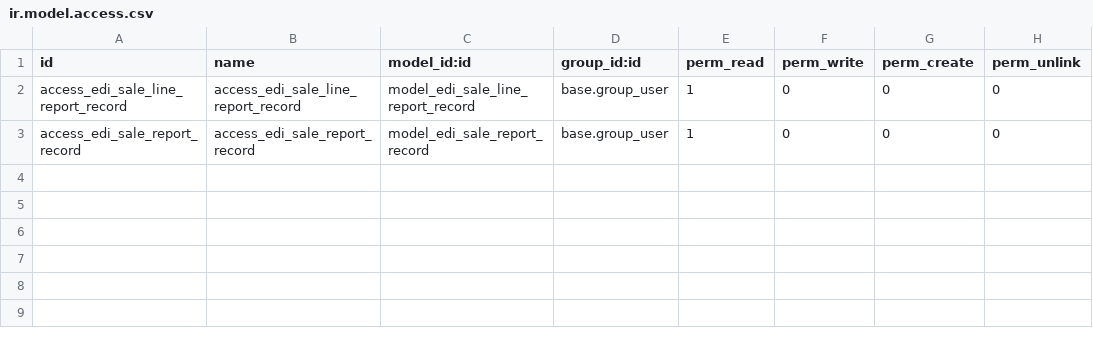
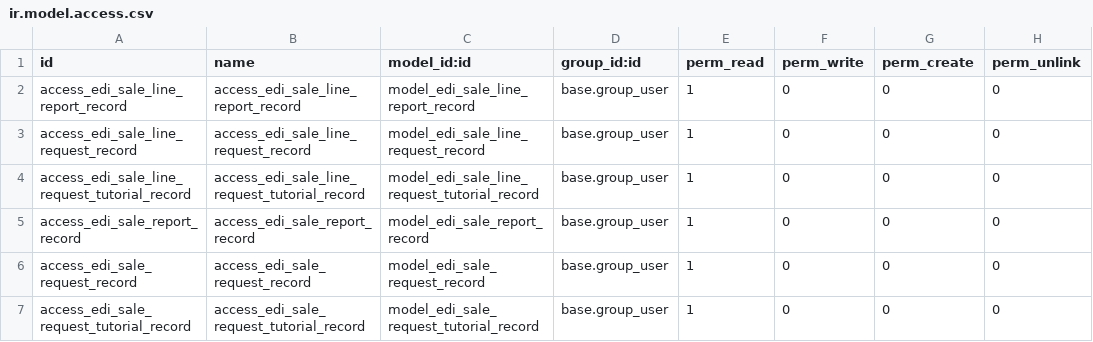
Before and after one commit to mcb30/odoo-edi, a CSV file: addons/edi_sale/security/ir.model.access.csv, drawn as a sheet.

Commit message:
[ADD] edi_sale: Add sale order request model
Signed-off-by: Charlie Wheeler-Robinson <crwr@pigotts.org.uk>
Signed-off-by: Michael Brown <mbrown@fensystems.co.uk>

```diff
--- a/addons/edi_sale/security/ir.model.access.csv
+++ b/addons/edi_sale/security/ir.model.access.csv
@@ -2,2 +2,6 @@ id,name,model_id:id,group_id:id,perm_read,perm_write,perm_create,perm_unlink
 access_edi_sale_line_report_record,access_edi_sale_line_report_record,model_edi_sale_line_report_record,base.group_user,1,0,0,0
+access_edi_sale_line_request_record,access_edi_sale_line_request_record,model_edi_sale_line_request_record,base.group_user,1,0,0,0
+access_edi_sale_line_request_tutorial_record,access_edi_sale_line_request_tutorial_record,model_edi_sale_line_request_tutorial_record,base.group_user,1,0,0,0
 access_edi_sale_report_record,access_edi_sale_report_record,model_edi_sale_report_record,base.group_user,1,0,0,0
+access_edi_sale_request_record,access_edi_sale_request_record,model_edi_sale_request_record,base.group_user,1,0,0,0
+access_edi_sale_request_tutorial_record,access_edi_sale_request_tutorial_record,model_edi_sale_request_tutorial_record,base.group_user,1,0,0,0
```
Also changed, not shown: 19 other files.
